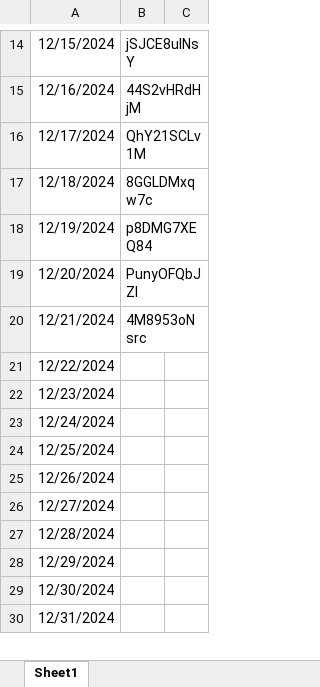
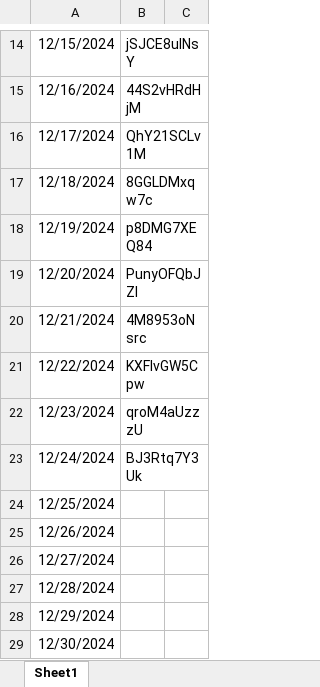
Before and after one commit to sa4gu9/changpop.party, an Excel workbook: 오늘의 추천곡.xlsx, sheet Sheet1, drawn as a sheet; only a part is shown, gaps mark what is left out; the shorter side is filled out with more unchanged rows; values as stored, in another font and other column widths than the file's, no borders; the diff names each change by its address in the sheet, - before the commit and + after, or states it on an @@ line.

Commit message:
Update 오늘의 추천곡.xlsx

```diff
--- a/오늘의 추천곡.xlsx (sheet Sheet1)
+++ b/오늘의 추천곡.xlsx (sheet Sheet1)
-B21: (empty)
+B21: KXFIvGW5Cpw
-B22: (empty)
+B22: qroM4aUzzzU
-B23: (empty)
+B23: BJ3Rtq7Y3Uk
```
